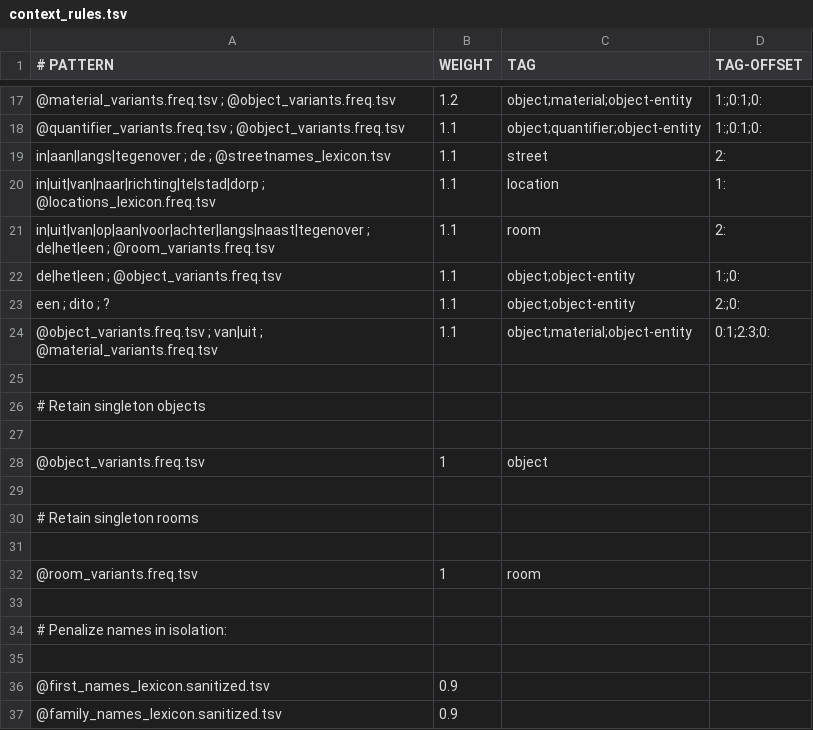
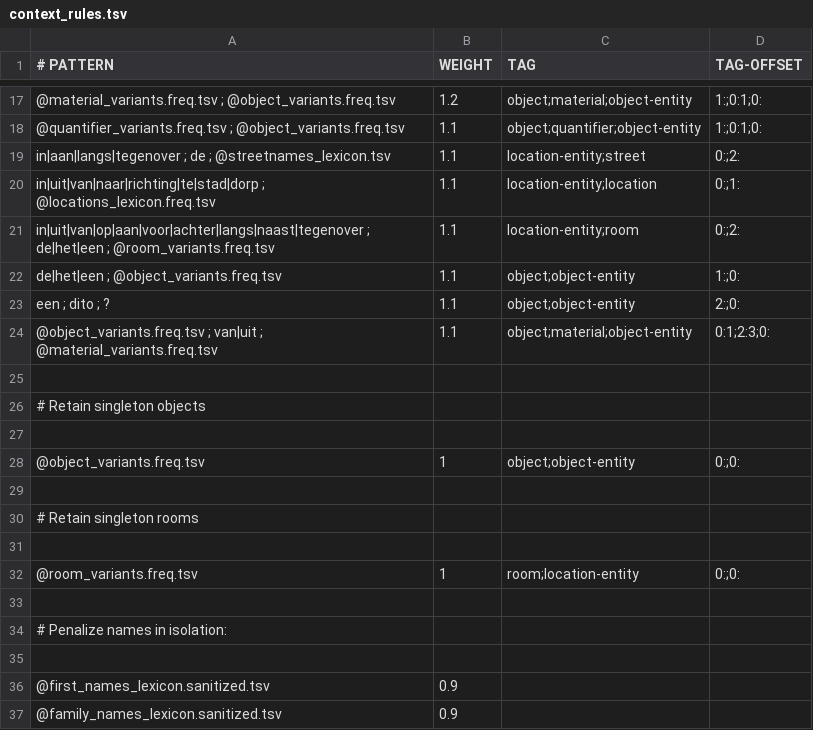
Before and after one commit to knaw-huc/golden-agents-htr, a TSV file: resources/context_rules.tsv, drawn as a sheet; only a part is shown, gaps mark what is left out; the diff names each change by its address in the sheet, - before the commit and + after, or states it on an @@ line.

Commit message:
added location observations #22

```diff
--- a/resources/context_rules.tsv
+++ b/resources/context_rules.tsv
-C19 (TAG): street
+C19 (TAG): location-entity;street
-D19 (TAG-OFFSET): 2:
+D19 (TAG-OFFSET): 0:;2:
-C20 (TAG): location
+C20 (TAG): location-entity;location
-D20 (TAG-OFFSET): 1:
+D20 (TAG-OFFSET): 0:;1:
-C21 (TAG): room
+C21 (TAG): location-entity;room
-D21 (TAG-OFFSET): 2:
+D21 (TAG-OFFSET): 0:;2:
-C28 (TAG): object
+C28 (TAG): object;object-entity
-D28 (TAG-OFFSET): (empty)
+D28 (TAG-OFFSET): 0:;0:
-C32 (TAG): room
+C32 (TAG): room;location-entity
-D32 (TAG-OFFSET): (empty)
+D32 (TAG-OFFSET): 0:;0:
```
Also changed, not shown: 1 other file.
